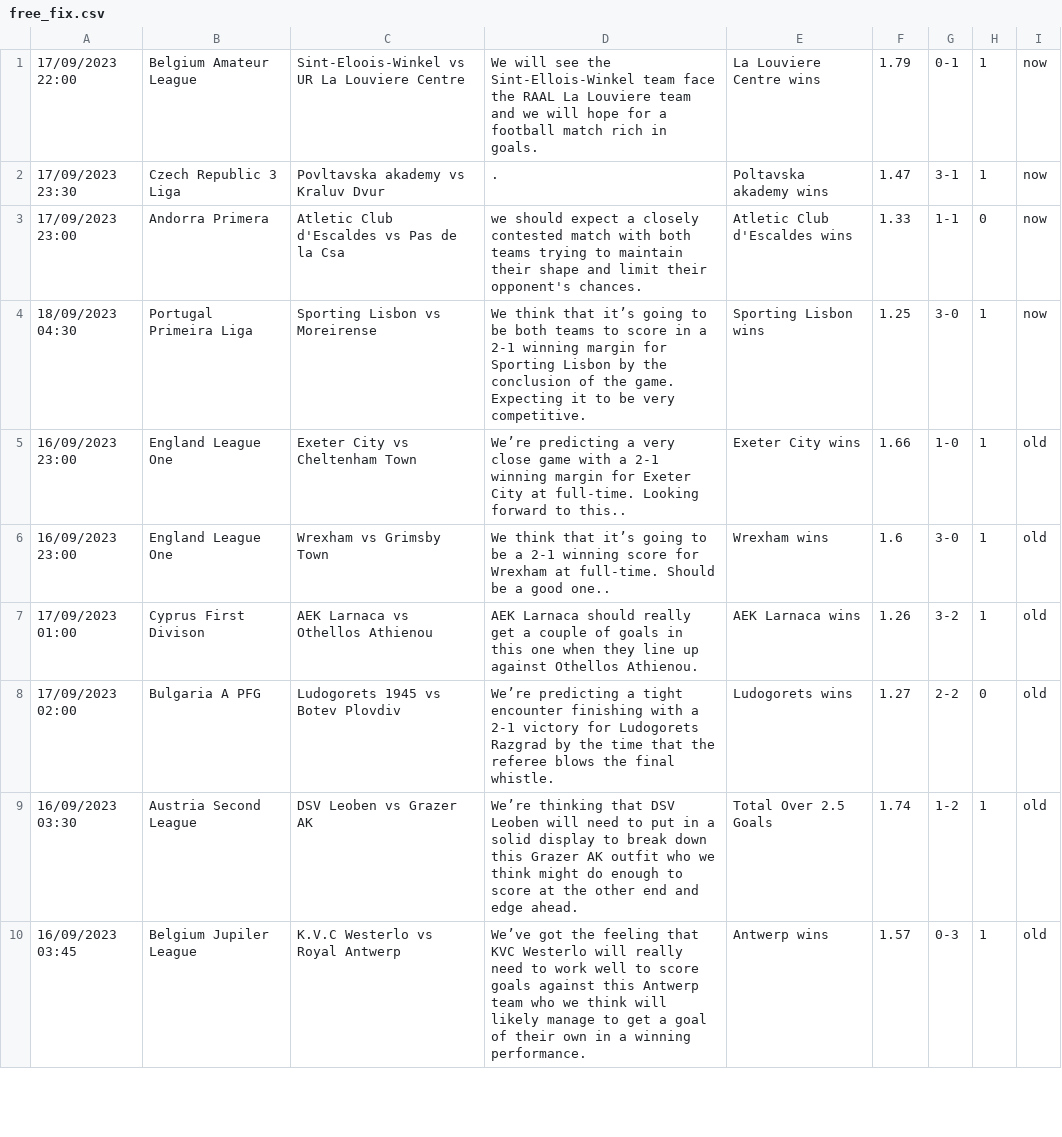
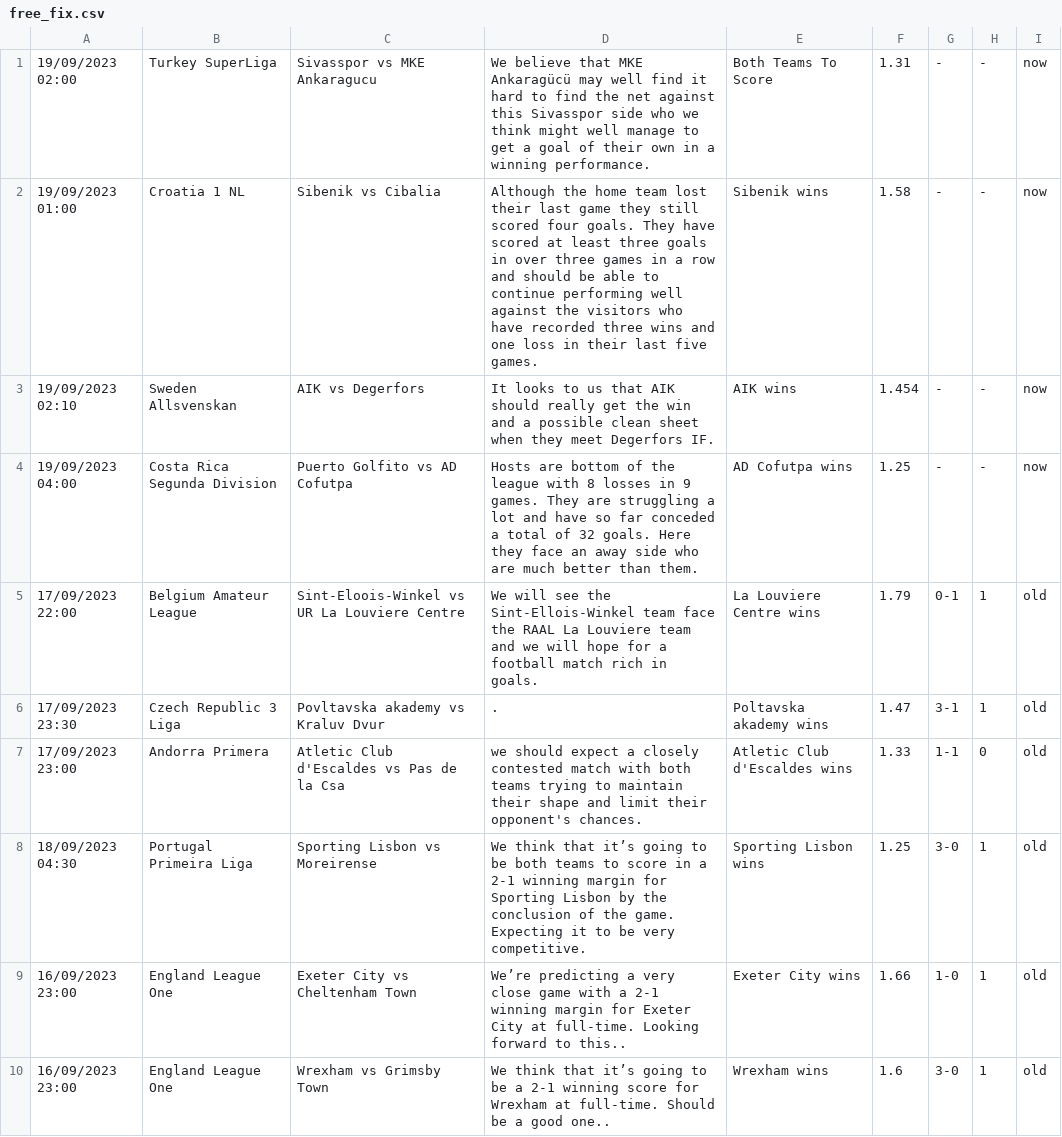
Before and after one commit to htetmyet/footytips, a CSV file: free_fix.csv, drawn as a sheet; only a part is shown; the shorter side is filled out with more unchanged rows.

```diff
--- a/free_fix.csv
+++ b/free_fix.csv
@@ -1,5 +1,9 @@
-17/09/2023 22:00,Belgium Amateur League,Sint-Eloois-Winkel vs UR La Louviere Centre,We will see the Sint-Ellois-Winkel team face the RAAL La Louviere team and we will hope for a football match rich in goals.,La Louviere Centre wins,1.79,0-1,1,now
-17/09/2023 23:30,Czech Republic 3 Liga,Povltavska akademy vs Kraluv Dvur,.,Poltavska akademy wins,1.47,3-1,1,now
-17/09/2023 23:00,Andorra Primera,Atletic Club d'Escaldes vs Pas de la Csa,we should expect a closely contested match with both teams trying to maintain their shape and limit their opponent's chances.,Atletic Club d'Escaldes wins,1.33,1-1,0,now
-18/09/2023 04:30,Portugal Primeira Liga,Sporting Lisbon vs Moreirense,We think that it’s going to be both teams to score in a 2-1 winning margin for Sporting Lisbon by the conclusion of the game. Expecting it to be very competitive.,Sporting Lisbon wins,1.25,3-0,1,now
+19/09/2023 02:00,Turkey SuperLiga,Sivasspor vs MKE Ankaragucu,We believe that MKE Ankaragücü may well find it hard to find the net against this Sivasspor side who we think might well manage to get a goal of their own in a winning performance.,Both Teams To Score,1.31,-,-,now
+19/09/2023 01:00,Croatia 1 NL,Sibenik vs Cibalia,Although the home team lost their last game they still scored four goals. They have scored at least three goals in over three games in a row and should be able to continue performing well against the visitors who have recorded three wins and one loss in their last five games.,Sibenik wins,1.58,-,-,now
+19/09/2023 02:10,Sweden Allsvenskan,AIK vs Degerfors,It looks to us that AIK should really get the win and a possible clean sheet when they meet Degerfors IF.,AIK wins,1.454,-,-,now
+19/09/2023 04:00,Costa Rica Segunda Division,Puerto Golfito vs AD Cofutpa,Hosts are bottom of the league with 8 losses in 9 games. They are struggling a lot and have so far conceded a total of 32 goals. Here they face an away side who are much better than them.,AD Cofutpa wins,1.25,-,-,now
+17/09/2023 22:00,Belgium Amateur League,Sint-Eloois-Winkel vs UR La Louviere Centre,We will see the Sint-Ellois-Winkel team face the RAAL La Louviere team and we will hope for a football match rich in goals.,La Louviere Centre wins,1.79,0-1,1,old
+17/09/2023 23:30,Czech Republic 3 Liga,Povltavska akademy vs Kraluv Dvur,.,Poltavska akademy wins,1.47,3-1,1,old
+17/09/2023 23:00,Andorra Primera,Atletic Club d'Escaldes vs Pas de la Csa,we should expect a closely contested match with both teams trying to maintain their shape and limit their opponent's chances.,Atletic Club d'Escaldes wins,1.33,1-1,0,old
+18/09/2023 04:30,Portugal Primeira Liga,Sporting Lisbon vs Moreirense,We think that it’s going to be both teams to score in a 2-1 winning margin for Sporting Lisbon by the conclusion of the game. Expecting it to be very competitive.,Sporting Lisbon wins,1.25,3-0,1,old
 16/09/2023 23:00,England League One,Exeter City vs Cheltenham Town,We’re predicting a very close game with a 2-1 winning margin for Exeter City at full-time. Looking forward to this..,Exeter City wins,1.66,1-0,1,old
```
Also changed, not shown: pre_fix.csv.
